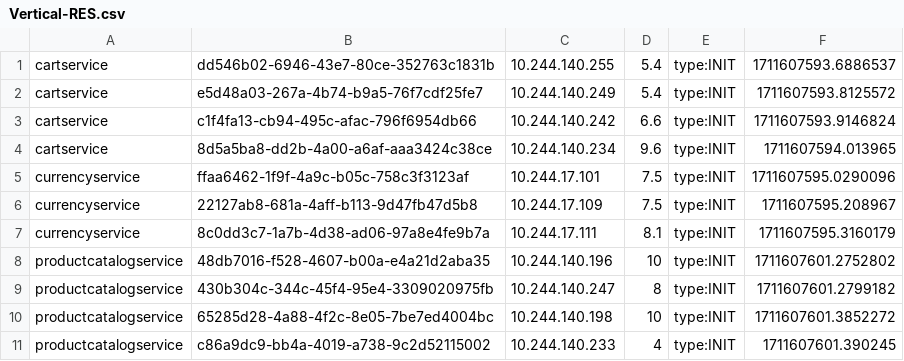
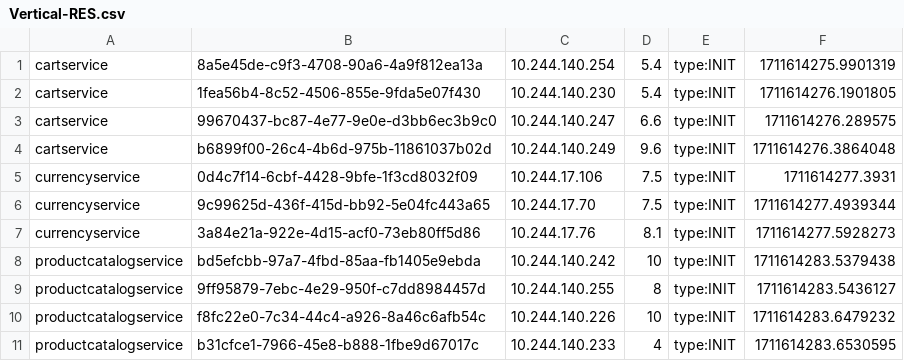
Before and after one commit to Chen-Jin-yuan/opentelemetry-microservices-demo, a CSV file: system/results/Vertical-RES.csv, drawn as a sheet; only a part is shown; the diff covers the shown part only.

```diff
--- a/system/results/Vertical-RES.csv
+++ b/system/results/Vertical-RES.csv
@@ -1,11 +1,11 @@
-cartservice,dd546b02-6946-43e7-80ce-352763c1831b,10.244.140.255,5.4,type:INIT,1711607593.6886537
-cartservice,e5d48a03-267a-4b74-b9a5-76f7cdf25fe7,10.244.140.249,5.4,type:INIT,1711607593.8125572
-cartservice,c1f4fa13-cb94-495c-afac-796f6954db66,10.244.140.242,6.6,type:INIT,1711607593.9146824
-cartservice,8d5a5ba8-dd2b-4a00-a6af-aaa3424c38ce,10.244.140.234,9.6,type:INIT,1711607594.013965
-currencyservice,ffaa6462-1f9f-4a9c-b05c-758c3f3123af,10.244.17.101,7.5,type:INIT,1711607595.0290096
-currencyservice,22127ab8-681a-4aff-b113-9d47fb47d5b8,10.244.17.109,7.5,type:INIT,1711607595.208967
-currencyservice,8c0dd3c7-1a7b-4d38-ad06-97a8e4fe9b7a,10.244.17.111,8.1,type:INIT,1711607595.3160179
-productcatalogservice,48db7016-f528-4607-b00a-e4a21d2aba35,10.244.140.196,10,type:INIT,1711607601.2752802
-productcatalogservice,430b304c-344c-45f4-95e4-3309020975fb,10.244.140.247,8,type:INIT,1711607601.2799182
-productcatalogservice,65285d28-4a88-4f2c-8e05-7be7ed4004bc,10.244.140.198,10,type:INIT,1711607601.3852272
-productcatalogservice,c86a9dc9-bb4a-4019-a738-9c2d52115002,10.244.140.233,4,type:INIT,1711607601.390245
+cartservice,8a5e45de-c9f3-4708-90a6-4a9f812ea13a,10.244.140.254,5.4,type:INIT,1711614275.9901319
+cartservice,1fea56b4-8c52-4506-855e-9fda5e07f430,10.244.140.230,5.4,type:INIT,1711614276.1901805
+cartservice,99670437-bc87-4e77-9e0e-d3bb6ec3b9c0,10.244.140.247,6.6,type:INIT,1711614276.289575
+cartservice,b6899f00-26c4-4b6d-975b-11861037b02d,10.244.140.249,9.6,type:INIT,1711614276.3864048
+currencyservice,0d4c7f14-6cbf-4428-9bfe-1f3cd8032f09,10.244.17.106,7.5,type:INIT,1711614277.3931
+currencyservice,9c99625d-436f-415d-bb92-5e04fc443a65,10.244.17.70,7.5,type:INIT,1711614277.4939344
+currencyservice,3a84e21a-922e-4d15-acf0-73eb80ff5d86,10.244.17.76,8.1,type:INIT,1711614277.5928273
+productcatalogservice,bd5efcbb-97a7-4fbd-85aa-fb1405e9ebda,10.244.140.242,10,type:INIT,1711614283.5379438
+productcatalogservice,9ff95879-7ebc-4e29-950f-c7dd8984457d,10.244.140.255,8,type:INIT,1711614283.5436127
+productcatalogservice,f8fc22e0-7c34-44c4-a926-8a46c6afb54c,10.244.140.226,10,type:INIT,1711614283.6479232
+productcatalogservice,b31cfce1-7966-45e8-b888-1fbe9d67017c,10.244.140.233,4,type:INIT,1711614283.6530595
```
Also changed, not shown: 1 added row and 77 edited cells elsewhere in this file, system/results/Memory.csv, system/results/monitor-QPS.csv, 7 other files.
